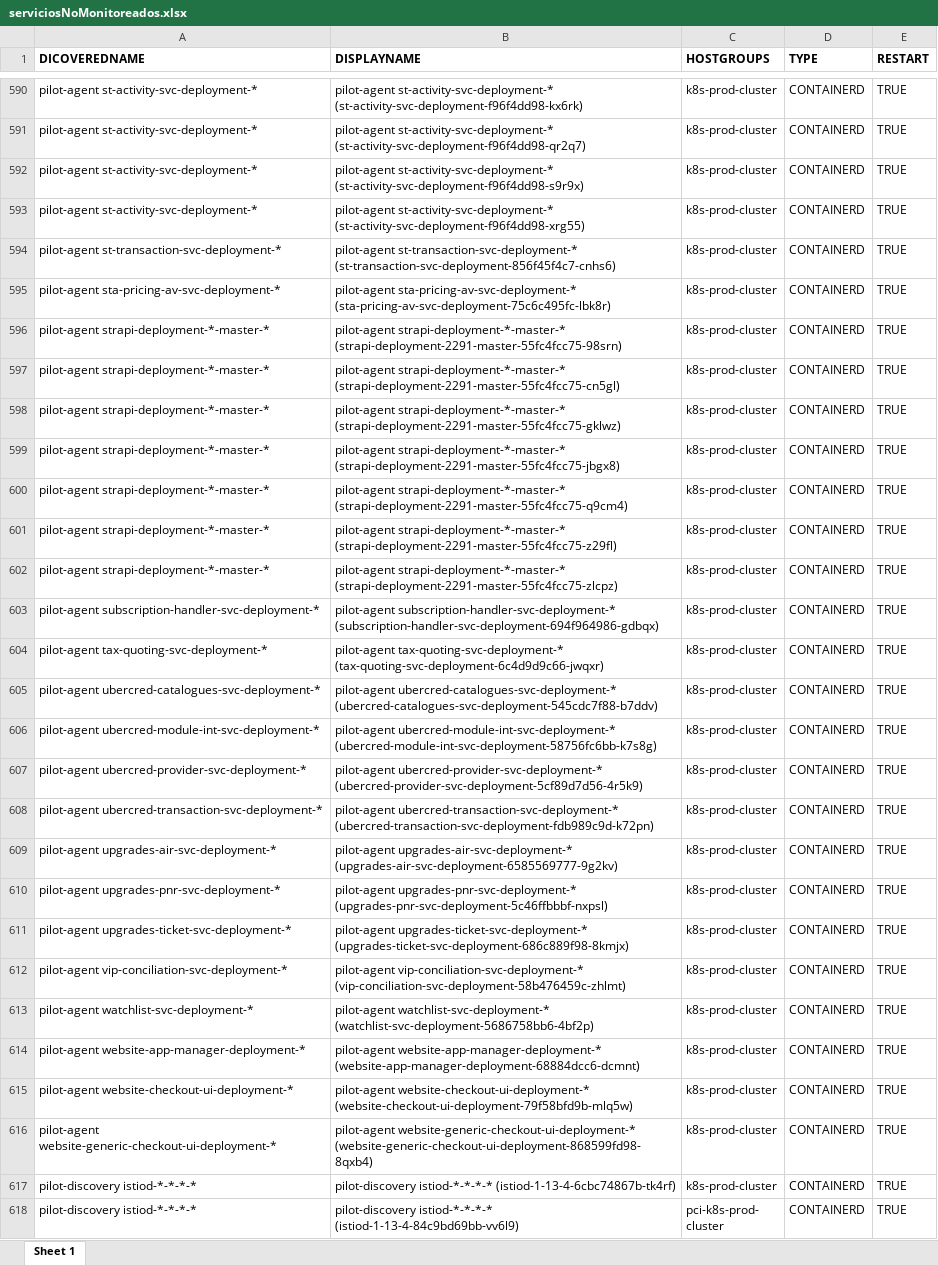
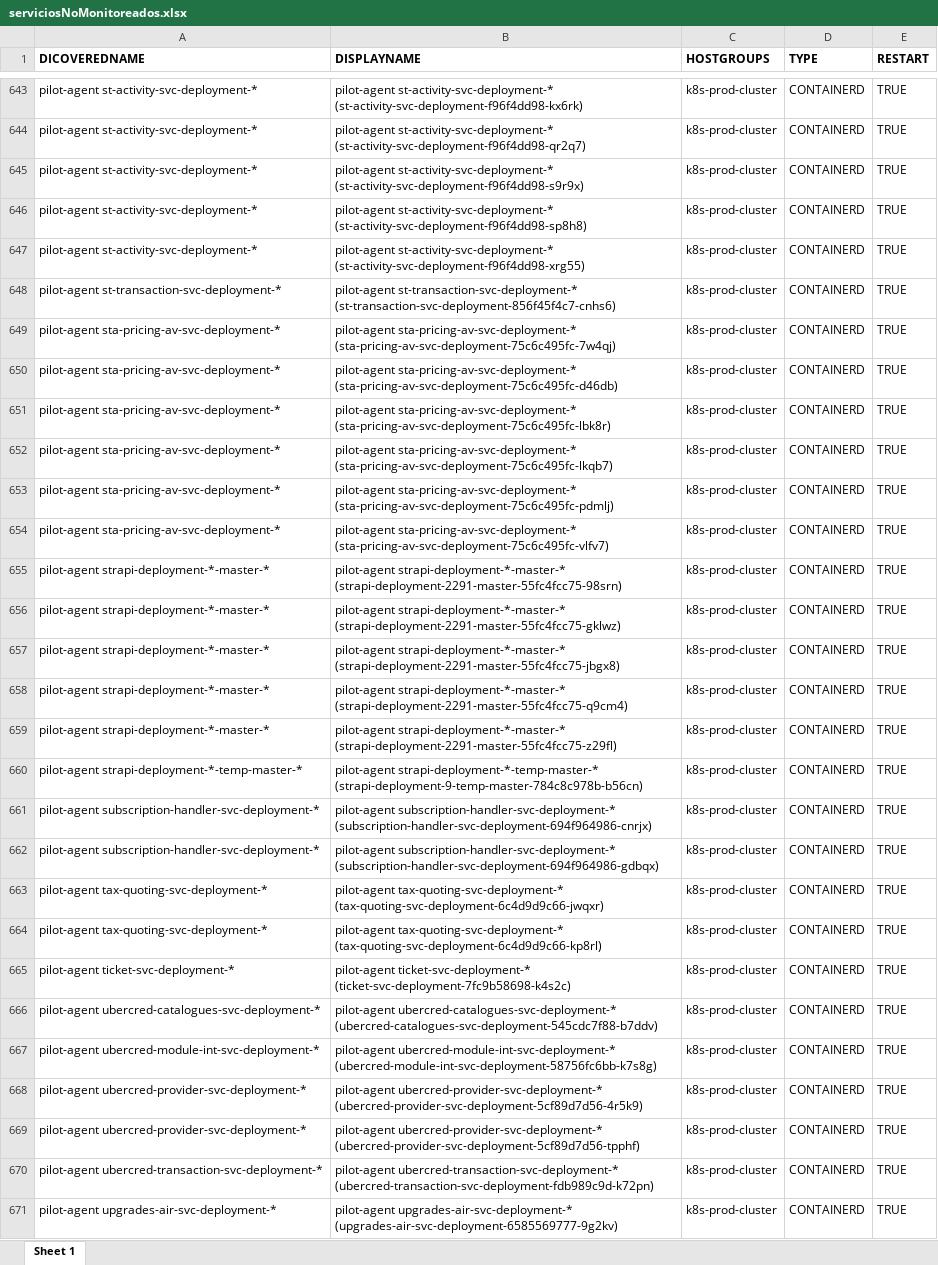
Before and after one commit to Matias-sar/Script-dynatrace, an Excel workbook: serviciosNoMonitoreados.xlsx, sheet Sheet 1, drawn as a sheet; only a part is shown, gaps mark what is left out; the shorter side is filled out with more unchanged rows; values as stored, in another font and other column widths than the file's, no borders; removed rows and columns are numbered as before the commit, all else as after; the diff covers the shown part only; the diff names each change by its address in the sheet, - before the commit and + after, or states it on an @@ line.

```diff
--- a/serviciosNoMonitoreados.xlsx (sheet Sheet 1)
+++ b/serviciosNoMonitoreados.xlsx (sheet Sheet 1)
+row 646: pilot-agent st-activity-svc-deployment-* | pilot-agent st-activity-svc-deployment-* (st-activity-svc-deployment-f96f4dd98-sp8h8) | k8s-prod-cluster | CONTAINERD | TRUE
+row 649: pilot-agent sta-pricing-av-svc-deployment-* | pilot-agent sta-pricing-av-svc-deployment-* (sta-pricing-av-svc-deployment-75c6c495fc-7w4qj) | k8s-prod-cluster | CONTAINERD | TRUE
+row 650: pilot-agent sta-pricing-av-svc-deployment-* | pilot-agent sta-pricing-av-svc-deployment-* (sta-pricing-av-svc-deployment-75c6c495fc-d46db) | k8s-prod-cluster | CONTAINERD | TRUE
+row 652: pilot-agent sta-pricing-av-svc-deployment-* | pilot-agent sta-pricing-av-svc-deployment-* (sta-pricing-av-svc-deployment-75c6c495fc-lkqb7) | k8s-prod-cluster | CONTAINERD | TRUE
+row 653: pilot-agent sta-pricing-av-svc-deployment-* | pilot-agent sta-pricing-av-svc-deployment-* (sta-pricing-av-svc-deployment-75c6c495fc-pdmlj) | k8s-prod-cluster | CONTAINERD | TRUE
+row 654: pilot-agent sta-pricing-av-svc-deployment-* | pilot-agent sta-pricing-av-svc-deployment-* (sta-pricing-av-svc-deployment-75c6c495fc-vlfv7) | k8s-prod-cluster | CONTAINERD | TRUE
-row 597: pilot-agent strapi-deployment-*-master-* | pilot-agent strapi-deployment-*-master-* (strapi-deployment-2291-master-55fc4fcc75-cn5gl) | k8s-prod-cluster | CONTAINERD | TRUE
-A660 (DICOVEREDNAME): pilot-agent strapi-deployment-*-master-*
+A660 (DICOVEREDNAME): pilot-agent strapi-deployment-*-temp-master-*
-B660 (DISPLAYNAME): pilot-agent strapi-deployment-*-master-* (strapi-deployment-2291-master-55fc4fcc75-zlcpz)
+B660 (DISPLAYNAME): pilot-agent strapi-deployment-*-temp-master-* (strapi-deployment-9-temp-master-784c8c978b-b56cn)
+row 661: pilot-agent subscription-handler-svc-deployment-* | pilot-agent subscription-handler-svc-deployment-* (subscription-handler-svc-deployment-694f964986-cnrjx) | k8s-prod-cluster | CONTAINERD | TRUE
+row 664: pilot-agent tax-quoting-svc-deployment-* | pilot-agent tax-quoting-svc-deployment-* (tax-quoting-svc-deployment-6c4d9d9c66-kp8rl) | k8s-prod-cluster | CONTAINERD | TRUE
+row 665: pilot-agent ticket-svc-deployment-* | pilot-agent ticket-svc-deployment-* (ticket-svc-deployment-7fc9b58698-k4s2c) | k8s-prod-cluster | CONTAINERD | TRUE
+row 669: pilot-agent ubercred-provider-svc-deployment-* | pilot-agent ubercred-provider-svc-deployment-* (ubercred-provider-svc-deployment-5cf89d7d56-tpphf) | k8s-prod-cluster | CONTAINERD | TRUE
```
Also changed, not shown: 91 added rows, 29 removed rows and 22 edited cells elsewhere in this sheet, 2 other files.
